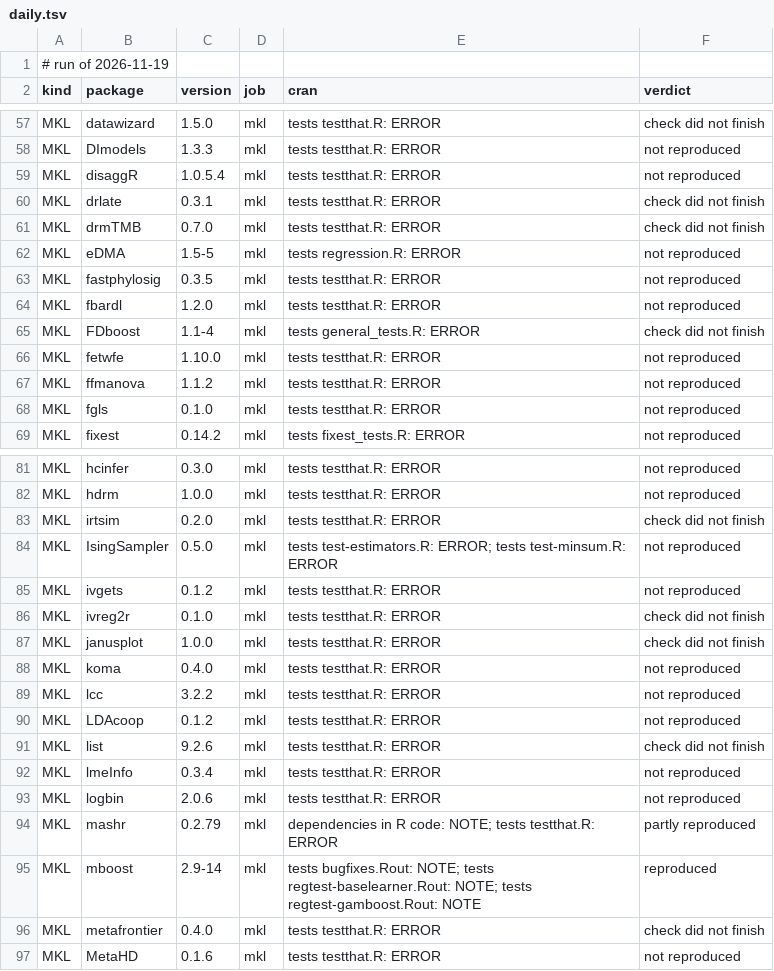
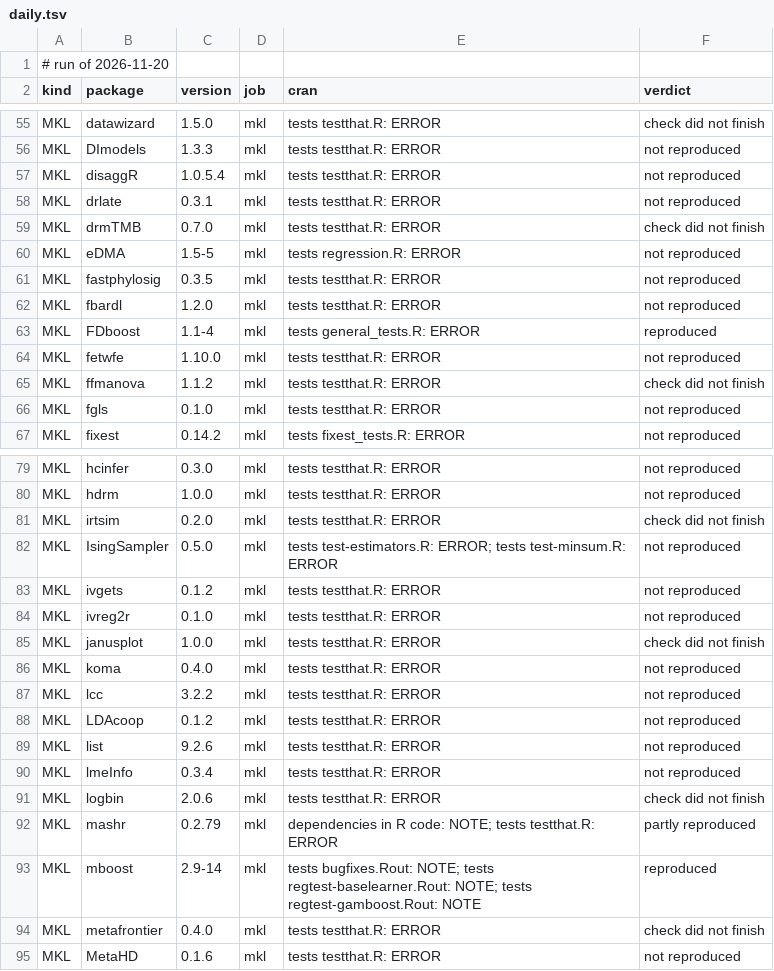
Before and after one commit to coatless/docker-r-check, a TSV file: eval/daily.tsv, drawn as a sheet; only a part is shown, gaps mark what is left out; the diff covers the shown part only.

```diff
--- a/eval/daily.tsv
+++ b/eval/daily.tsv
@@ -1,2 +1,2 @@
-# run of 2026-11-19
+# run of 2026-11-20
 kind	package	version	job	cran	verdict
@@ -59,3 +57,3 @@ MKL	DImodels	1.3.3	mkl	tests testthat.R: ERROR	not reproduced
 MKL	disaggR	1.0.5.4	mkl	tests testthat.R: ERROR	not reproduced
-MKL	drlate	0.3.1	mkl	tests testthat.R: ERROR	check did not finish
+MKL	drlate	0.3.1	mkl	tests testthat.R: ERROR	not reproduced
 MKL	drmTMB	0.7.0	mkl	tests testthat.R: ERROR	check did not finish
@@ -64,5 +62,5 @@ MKL	fastphylosig	0.3.5	mkl	tests testthat.R: ERROR	not reproduced
 MKL	fbardl	1.2.0	mkl	tests testthat.R: ERROR	not reproduced
-MKL	FDboost	1.1-4	mkl	tests general_tests.R: ERROR	check did not finish
+MKL	FDboost	1.1-4	mkl	tests general_tests.R: ERROR	reproduced
 MKL	fetwfe	1.10.0	mkl	tests testthat.R: ERROR	not reproduced
-MKL	ffmanova	1.1.2	mkl	tests testthat.R: ERROR	not reproduced
+MKL	ffmanova	1.1.2	mkl	tests testthat.R: ERROR	check did not finish
 MKL	fgls	0.1.0	mkl	tests testthat.R: ERROR	not reproduced
@@ -85,3 +83,3 @@ MKL	IsingSampler	0.5.0	mkl	tests test-estimators.R: ERROR; tests test-minsum.R:
 MKL	ivgets	0.1.2	mkl	tests testthat.R: ERROR	not reproduced
-MKL	ivreg2r	0.1.0	mkl	tests testthat.R: ERROR	check did not finish
+MKL	ivreg2r	0.1.0	mkl	tests testthat.R: ERROR	not reproduced
 MKL	janusplot	1.0.0	mkl	tests testthat.R: ERROR	check did not finish
@@ -90,5 +88,5 @@ MKL	lcc	3.2.2	mkl	tests testthat.R: ERROR	not reproduced
 MKL	LDAcoop	0.1.2	mkl	tests testthat.R: ERROR	not reproduced
-MKL	list	9.2.6	mkl	tests testthat.R: ERROR	check did not finish
+MKL	list	9.2.6	mkl	tests testthat.R: ERROR	not reproduced
 MKL	lmeInfo	0.3.4	mkl	tests testthat.R: ERROR	not reproduced
-MKL	logbin	2.0.6	mkl	tests testthat.R: ERROR	not reproduced
+MKL	logbin	2.0.6	mkl	tests testthat.R: ERROR	check did not finish
 MKL	mashr	0.2.79	mkl	dependencies in R code: NOTE; tests testthat.R: ERROR	partly reproduced
```
Also changed, not shown: 3 removed rows and 31 edited cells elsewhere in this file, 1 other file.
